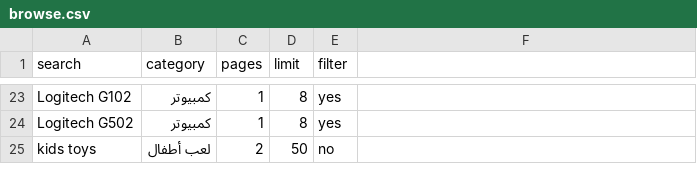
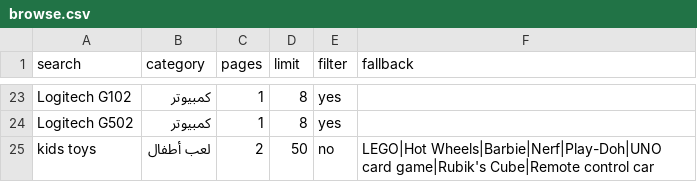
Before and after one commit to s3rahakam/s3rahakam.github.io, a CSV file: browse.csv, drawn as a sheet; only a part is shown, gaps mark what is left out; the diff names each change by its address in the sheet, - before the commit and + after, or states it on an @@ line.

```diff
--- a/browse.csv
+++ b/browse.csv
-F1: (empty)
+F1: fallback
-F25 (fallback): (empty)
+F25 (fallback): LEGO|Hot Wheels|Barbie|Nerf|Play-Doh|UNO card game|Rubik's Cube|Remote control car
```
Also changed, not shown: 1 other file.
